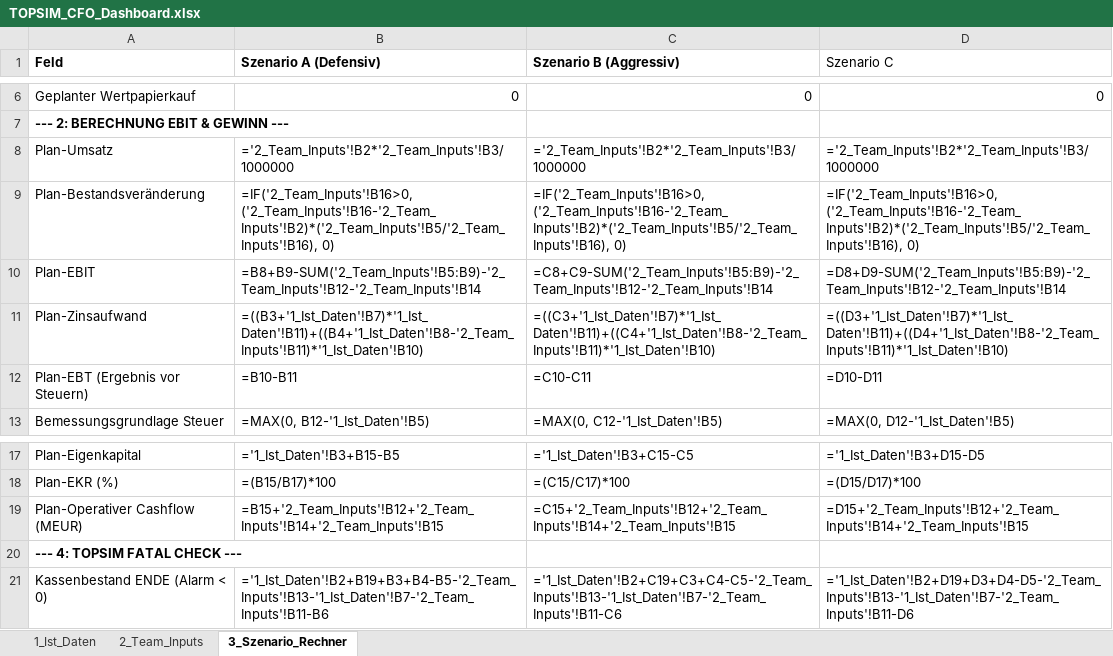
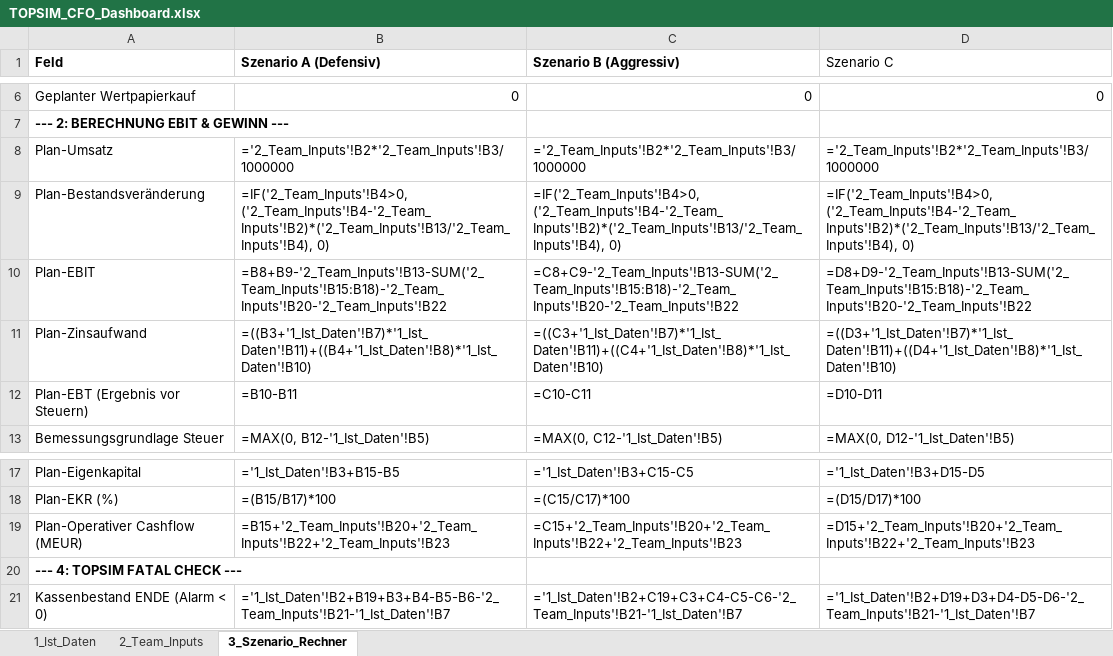
Before and after one commit to bastiank5/FinancePlanningTool_BusinessSimulation, an Excel workbook: TOPSIM_CFO_Dashboard.xlsx, sheet 3_Szenario_Rechner, drawn as a sheet; only a part is shown, gaps mark what is left out; values as stored, in another font and other column widths than the file's, no borders; formulas without a stored value are shown as written; conditional formats not drawn; the diff names each change by its address in the sheet, - before the commit and + after, or states it on an @@ line.

```diff
--- a/TOPSIM_CFO_Dashboard.xlsx (sheet 3_Szenario_Rechner)
+++ b/TOPSIM_CFO_Dashboard.xlsx (sheet 3_Szenario_Rechner)
-B9 (Szenario A (Defensiv)): =IF('2_Team_Inputs'!B16>0, ('2_Team_Inputs'!B16-'2_Team_Inputs'!B2)*('2_Team_Inputs'!B5/'2_Team_Inputs'!B16), 0)
+B9 (Szenario A (Defensiv)): =IF('2_Team_Inputs'!B4>0, ('2_Team_Inputs'!B4-'2_Team_Inputs'!B2)*('2_Team_Inputs'!B13/'2_Team_Inputs'!B4), 0)
-C9 (Szenario B (Aggressiv)): =IF('2_Team_Inputs'!B16>0, ('2_Team_Inputs'!B16-'2_Team_Inputs'!B2)*('2_Team_Inputs'!B5/'2_Team_Inputs'!B16), 0)
+C9 (Szenario B (Aggressiv)): =IF('2_Team_Inputs'!B4>0, ('2_Team_Inputs'!B4-'2_Team_Inputs'!B2)*('2_Team_Inputs'!B13/'2_Team_Inputs'!B4), 0)
-D9 (Szenario C): =IF('2_Team_Inputs'!B16>0, ('2_Team_Inputs'!B16-'2_Team_Inputs'!B2)*('2_Team_Inputs'!B5/'2_Team_Inputs'!B16), 0)
+D9 (Szenario C): =IF('2_Team_Inputs'!B4>0, ('2_Team_Inputs'!B4-'2_Team_Inputs'!B2)*('2_Team_Inputs'!B13/'2_Team_Inputs'!B4), 0)
-B10 (Szenario A (Defensiv)): =B8+B9-SUM('2_Team_Inputs'!B5:B9)-'2_Team_Inputs'!B12-'2_Team_Inputs'!B14
+B10 (Szenario A (Defensiv)): =B8+B9-'2_Team_Inputs'!B13-SUM('2_Team_Inputs'!B15:B18)-'2_Team_Inputs'!B20-'2_Team_Inputs'!B22
-C10 (Szenario B (Aggressiv)): =C8+C9-SUM('2_Team_Inputs'!B5:B9)-'2_Team_Inputs'!B12-'2_Team_Inputs'!B14
+C10 (Szenario B (Aggressiv)): =C8+C9-'2_Team_Inputs'!B13-SUM('2_Team_Inputs'!B15:B18)-'2_Team_Inputs'!B20-'2_Team_Inputs'!B22
-D10 (Szenario C): =D8+D9-SUM('2_Team_Inputs'!B5:B9)-'2_Team_Inputs'!B12-'2_Team_Inputs'!B14
+D10 (Szenario C): =D8+D9-'2_Team_Inputs'!B13-SUM('2_Team_Inputs'!B15:B18)-'2_Team_Inputs'!B20-'2_Team_Inputs'!B22
-B11 (Szenario A (Defensiv)): =((B3+'1_Ist_Daten'!B7)*'1_Ist_Daten'!B11)+((B4+'1_Ist_Daten'!B8-'2_Team_Inputs'!B11)*'1_Ist_Daten'!B10)
+B11 (Szenario A (Defensiv)): =((B3+'1_Ist_Daten'!B7)*'1_Ist_Daten'!B11)+((B4+'1_Ist_Daten'!B8)*'1_Ist_Daten'!B10)
-C11 (Szenario B (Aggressiv)): =((C3+'1_Ist_Daten'!B7)*'1_Ist_Daten'!B11)+((C4+'1_Ist_Daten'!B8-'2_Team_Inputs'!B11)*'1_Ist_Daten'!B10)
+C11 (Szenario B (Aggressiv)): =((C3+'1_Ist_Daten'!B7)*'1_Ist_Daten'!B11)+((C4+'1_Ist_Daten'!B8)*'1_Ist_Daten'!B10)
-D11 (Szenario C): =((D3+'1_Ist_Daten'!B7)*'1_Ist_Daten'!B11)+((D4+'1_Ist_Daten'!B8-'2_Team_Inputs'!B11)*'1_Ist_Daten'!B10)
+D11 (Szenario C): =((D3+'1_Ist_Daten'!B7)*'1_Ist_Daten'!B11)+((D4+'1_Ist_Daten'!B8)*'1_Ist_Daten'!B10)
-B19 (Szenario A (Defensiv)): =B15+'2_Team_Inputs'!B12+'2_Team_Inputs'!B14+'2_Team_Inputs'!B15
+B19 (Szenario A (Defensiv)): =B15+'2_Team_Inputs'!B20+'2_Team_Inputs'!B22+'2_Team_Inputs'!B23
-C19 (Szenario B (Aggressiv)): =C15+'2_Team_Inputs'!B12+'2_Team_Inputs'!B14+'2_Team_Inputs'!B15
+C19 (Szenario B (Aggressiv)): =C15+'2_Team_Inputs'!B20+'2_Team_Inputs'!B22+'2_Team_Inputs'!B23
-D19 (Szenario C): =D15+'2_Team_Inputs'!B12+'2_Team_Inputs'!B14+'2_Team_Inputs'!B15
+D19 (Szenario C): =D15+'2_Team_Inputs'!B20+'2_Team_Inputs'!B22+'2_Team_Inputs'!B23
-B21 (Szenario A (Defensiv)): ='1_Ist_Daten'!B2+B19+B3+B4-B5-'2_Team_Inputs'!B13-'1_Ist_Daten'!B7-'2_Team_Inputs'!B11-B6
+B21 (Szenario A (Defensiv)): ='1_Ist_Daten'!B2+B19+B3+B4-B5-B6-'2_Team_Inputs'!B21-'1_Ist_Daten'!B7
-C21 (Szenario B (Aggressiv)): ='1_Ist_Daten'!B2+C19+C3+C4-C5-'2_Team_Inputs'!B13-'1_Ist_Daten'!B7-'2_Team_Inputs'!B11-C6
+C21 (Szenario B (Aggressiv)): ='1_Ist_Daten'!B2+C19+C3+C4-C5-C6-'2_Team_Inputs'!B21-'1_Ist_Daten'!B7
-D21 (Szenario C): ='1_Ist_Daten'!B2+D19+D3+D4-D5-'2_Team_Inputs'!B13-'1_Ist_Daten'!B7-'2_Team_Inputs'!B11-D6
+D21 (Szenario C): ='1_Ist_Daten'!B2+D19+D3+D4-D5-D6-'2_Team_Inputs'!B21-'1_Ist_Daten'!B7
```
Also changed, not shown: sheet 2_Team_Inputs, 2 other files.
